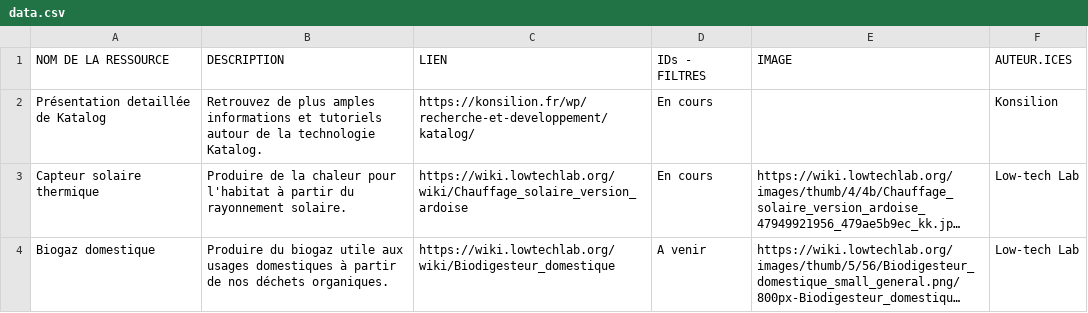
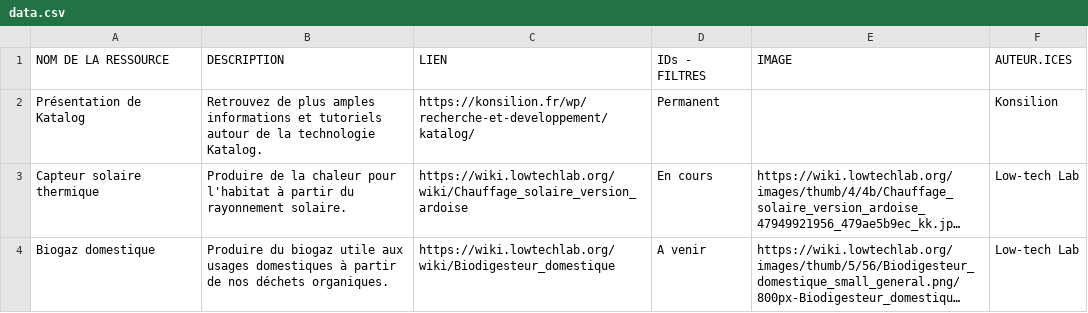
Before and after one commit to Konsilion/katalog-template, a CSV file: docs/etc/projets/data.csv, drawn as a sheet; long unchanged cells end in …; the diff names each change by its address in the sheet, - before the commit and + after, or states it on an @@ line.

Commit message:
Update data.csv

```diff
--- a/docs/etc/projets/data.csv
+++ b/docs/etc/projets/data.csv
-A2 (NOM DE LA RESSOURCE): Présentation detaillée de Katalog
+A2 (NOM DE LA RESSOURCE): Présentation de Katalog
-D2 (IDs - FILTRES): En cours
+D2 (IDs - FILTRES): Permanent
```
